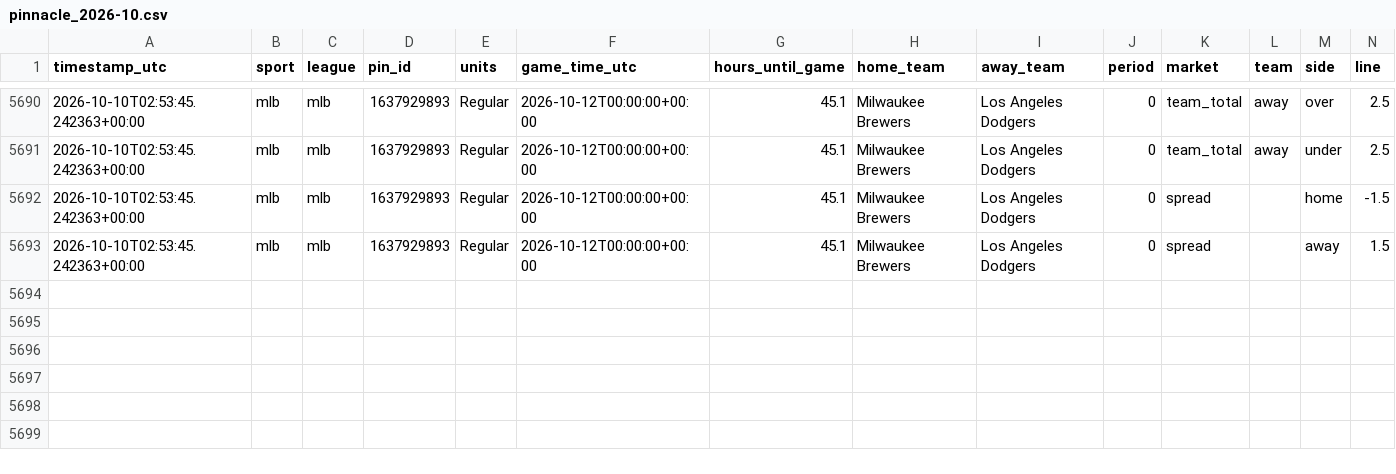
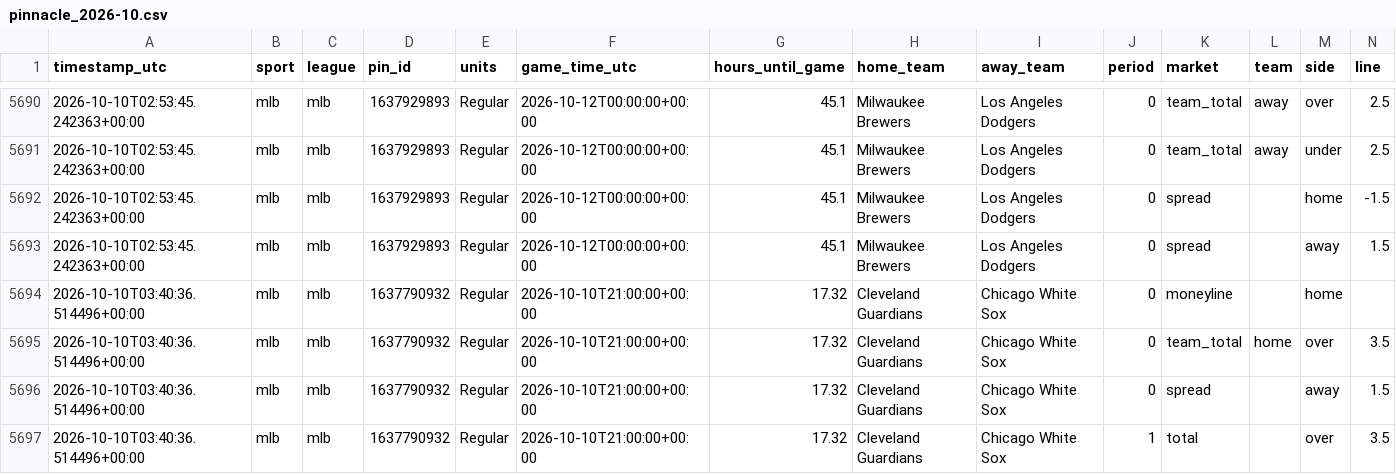
Before and after one commit to fallking123/money-flow-tracker, a CSV file: docs/data/mlb/pinnacle_2026-10.csv, drawn as a sheet; only a part is shown, gaps mark what is left out; rows hold the shown columns only; the diff names each change by its address in the sheet, - before the commit and + after, or states it on an @@ line.

```diff
--- a/docs/data/mlb/pinnacle_2026-10.csv
+++ b/docs/data/mlb/pinnacle_2026-10.csv
+row 5694: 2026-10-10T03:40:36.514496+00:00 | mlb | mlb | 1637790932 | Regular | 2026-10-10T21:00:00+00:00 | 17.32 | Cleveland Guardians | Chicago White Sox | 0 | moneyline |  | home
+row 5695: 2026-10-10T03:40:36.514496+00:00 | mlb | mlb | 1637790932 | Regular | 2026-10-10T21:00:00+00:00 | 17.32 | Cleveland Guardians | Chicago White Sox | 0 | team_total | home | over | 3.5
+row 5696: 2026-10-10T03:40:36.514496+00:00 | mlb | mlb | 1637790932 | Regular | 2026-10-10T21:00:00+00:00 | 17.32 | Cleveland Guardians | Chicago White Sox | 0 | spread |  | away | 1.5
+row 5697: 2026-10-10T03:40:36.514496+00:00 | mlb | mlb | 1637790932 | Regular | 2026-10-10T21:00:00+00:00 | 17.32 | Cleveland Guardians | Chicago White Sox | 1 | total |  | over | 3.5
```
Also changed, not shown: docs/data/mlb/model_picks.csv, docs/data/mlb/odds_history_2026-10.csv, 8 other files.
